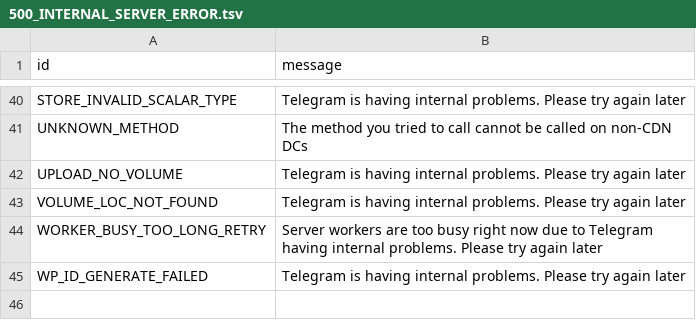
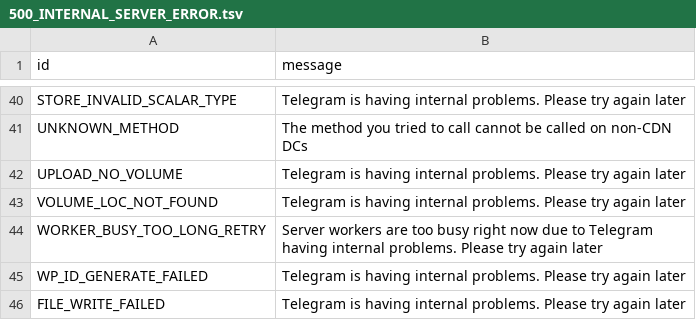
Before and after one commit to PyrogramMod/PyrogramMod, a TSV file: compiler/errors/source/500_INTERNAL_SERVER_ERROR.tsv, drawn as a sheet; only a part is shown, gaps mark what is left out.

```diff
--- a/compiler/errors/source/500_INTERNAL_SERVER_ERROR.tsv
+++ b/compiler/errors/source/500_INTERNAL_SERVER_ERROR.tsv
@@ -45 +45,2 @@ WORKER_BUSY_TOO_LONG_RETRY	Server workers are too busy right now due to Telegram
 WP_ID_GENERATE_FAILED	Telegram is having internal problems. Please try again later
+FILE_WRITE_FAILED	Telegram is having internal problems. Please try again later
```
Also changed, not shown: compiler/errors/source/400_BAD_REQUEST.tsv, compiler/errors/source/403_FORBIDDEN.tsv, 1 other file.
